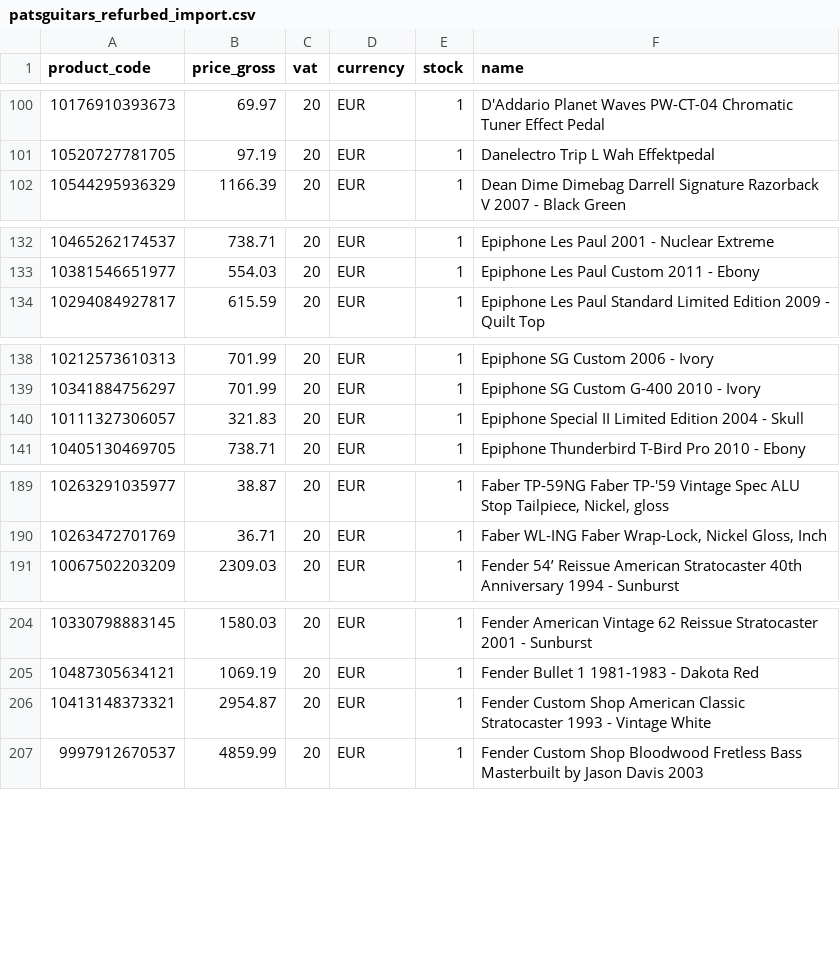
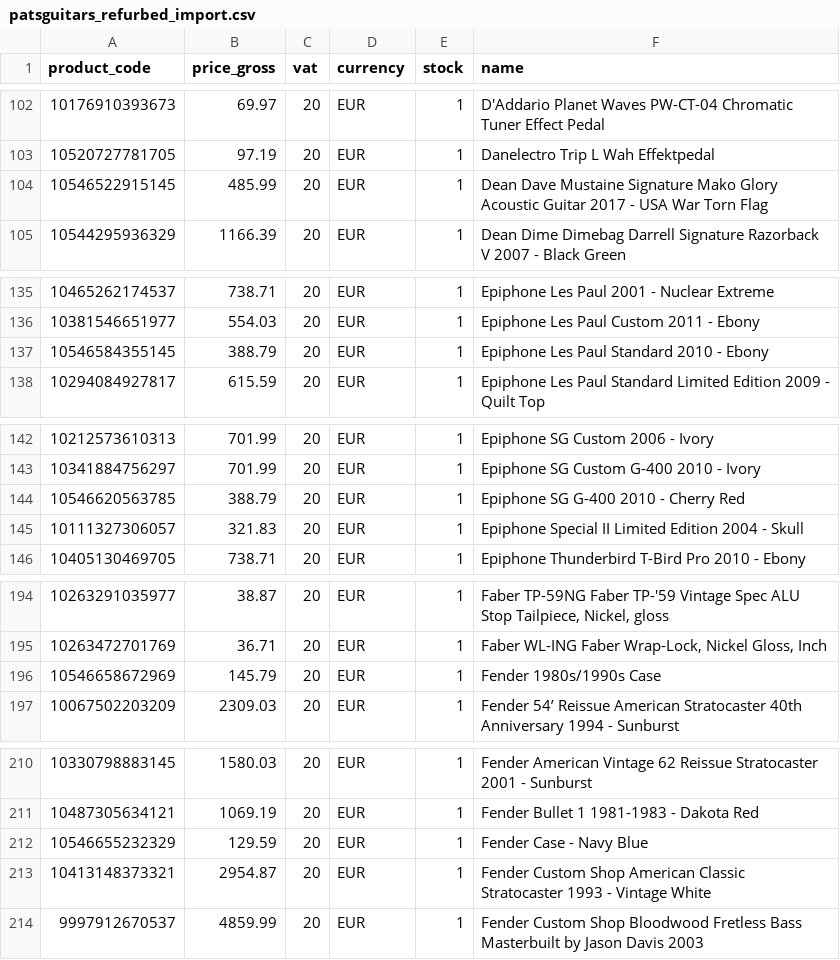
Before and after one commit to brendanrefurbed/supplier-feeds-public, a CSV file: patsguitars_refurbed_import.csv, drawn as a sheet; only a part is shown, gaps mark what is left out; the diff covers the shown part only.

```diff
--- a/patsguitars_refurbed_import.csv
+++ b/patsguitars_refurbed_import.csv
@@ -101,2 +103,3 @@ product_code;price_gross;vat;currency;stock;name
 10520727781705;97.19;20;EUR;1;Danelectro Trip L Wah Effektpedal
+10546522915145;485.99;20;EUR;1;Dean Dave Mustaine Signature Mako Glory Acoustic Guitar 2017 - USA War Torn Flag
 10544295936329;1166.39;20;EUR;1;Dean Dime Dimebag Darrell Signature Razorback V 2007 - Black Green
@@ -133,2 +136,3 @@ product_code;price_gross;vat;currency;stock;name
 10381546651977;554.03;20;EUR;1;Epiphone Les Paul Custom 2011 - Ebony
+10546584355145;388.79;20;EUR;1;Epiphone Les Paul Standard 2010 - Ebony
 10294084927817;615.59;20;EUR;1;Epiphone Les Paul Standard Limited Edition 2009 - Quilt Top
@@ -139,2 +143,3 @@ product_code;price_gross;vat;currency;stock;name
 10341884756297;701.99;20;EUR;1;Epiphone SG Custom G-400 2010 - Ivory
+10546620563785;388.79;20;EUR;1;Epiphone SG G-400 2010 - Cherry Red
 10111327306057;321.83;20;EUR;1;Epiphone Special II Limited Edition 2004 - Skull
@@ -190,2 +195,3 @@ product_code;price_gross;vat;currency;stock;name
 10263472701769;36.71;20;EUR;1;Faber WL-ING Faber Wrap-Lock, Nickel Gloss, Inch
+10546658672969;145.79;20;EUR;1;Fender 1980s/1990s Case
 10067502203209;2309.03;20;EUR;1;Fender 54’ Reissue American Stratocaster 40th Anniversary 1994 - Sunburst
@@ -205,2 +211,3 @@ product_code;price_gross;vat;currency;stock;name
 10487305634121;1069.19;20;EUR;1;Fender Bullet 1 1981-1983 - Dakota Red
+10546655232329;129.59;20;EUR;1;Fender Case - Navy Blue
 10413148373321;2954.87;20;EUR;1;Fender Custom Shop American Classic Stratocaster 1993 - Vintage White
```
Also changed, not shown: 19 added rows, 5 removed rows and 2 edited cells elsewhere in this file, patsguitars_refurbed_import_by_sku.csv.
